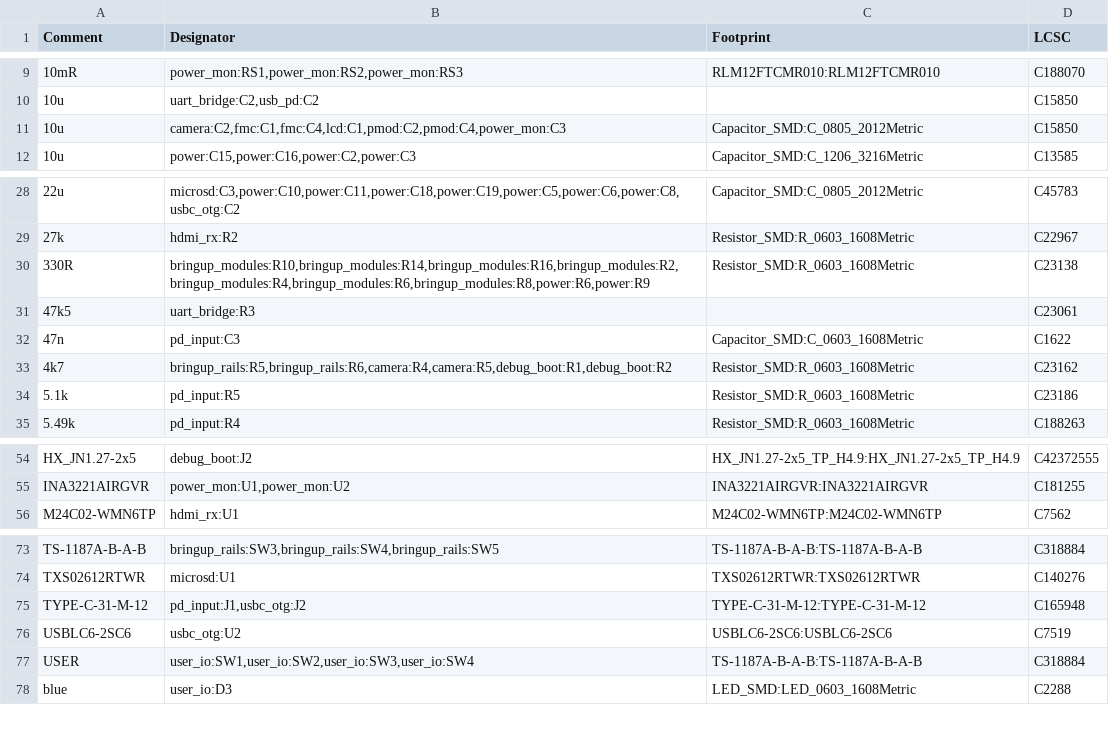
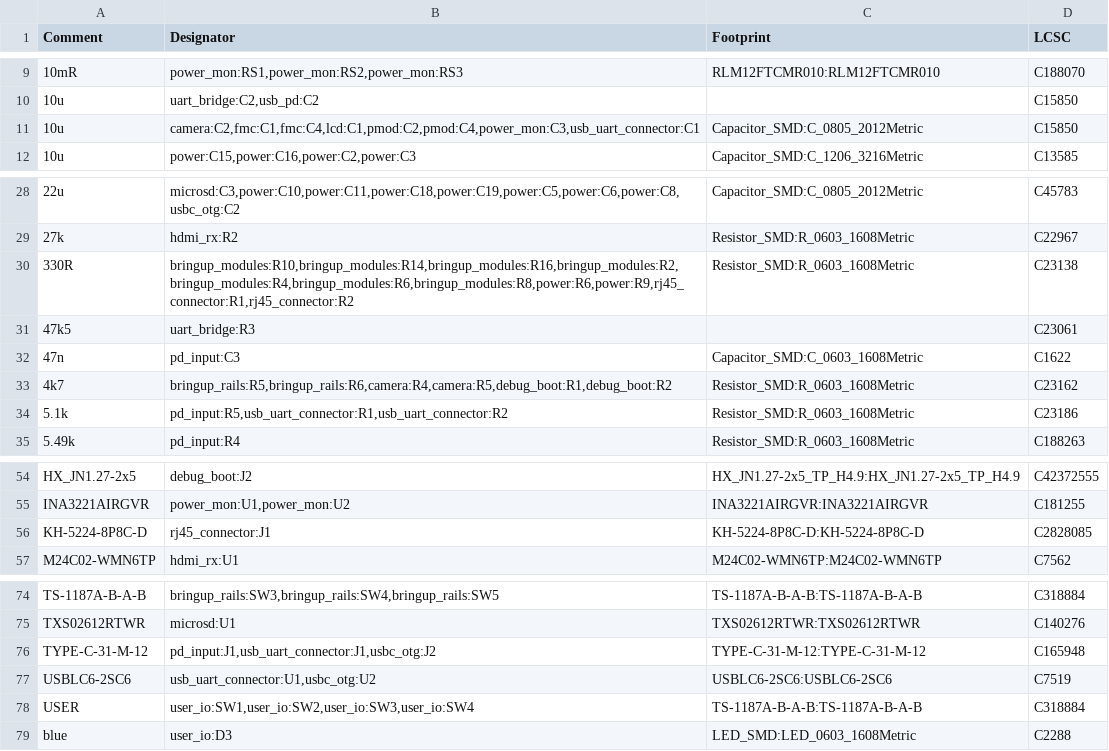
Before and after one commit to NicholasAntoniadesEngineer/Zynq-SoM, a CSV file: carrier/manufacturing/bom_jlc.csv, drawn as a sheet; only a part is shown, gaps mark what is left out.

```diff
--- a/carrier/manufacturing/bom_jlc.csv
+++ b/carrier/manufacturing/bom_jlc.csv
@@ -10,3 +10,3 @@ Comment,Designator,Footprint,LCSC
 10u,"uart_bridge:C2,usb_pd:C2",,C15850
-10u,"camera:C2,fmc:C1,fmc:C4,lcd:C1,pmod:C2,pmod:C4,power_mon:C3",Capacitor_SMD:C_0805_2012Metric,C15850
+10u,"camera:C2,fmc:C1,fmc:C4,lcd:C1,pmod:C2,pmod:C4,power_mon:C3,usb_uart_connector:C1",Capacitor_SMD:C_0805_2012Metric,C15850
 10u,"power:C15,power:C16,power:C2,power:C3",Capacitor_SMD:C_1206_3216Metric,C13585
@@ -29,3 +29,3 @@ Comment,Designator,Footprint,LCSC
 27k,hdmi_rx:R2,Resistor_SMD:R_0603_1608Metric,C22967
-330R,"bringup_modules:R10,bringup_modules:R14,bringup_modules:R16,bringup_modules:R2,bringup_modules:R4,bringup_modules:R6,bringup_modules:R8,power:R6,power:R9",Resistor_SMD:R_0603_1608Metric,C23138
+330R,"bringup_modules:R10,bringup_modules:R14,bringup_modules:R16,bringup_modules:R2,bringup_modules:R4,bringup_modules:R6,bringup_modules:R8,power:R6,power:R9,rj45_connector:R1,rj45_connector:R2",Resistor_SMD:R_0603_1608Metric,C23138
 47k5,uart_bridge:R3,,C23061
@@ -33,3 +33,3 @@ Comment,Designator,Footprint,LCSC
 4k7,"bringup_rails:R5,bringup_rails:R6,camera:R4,camera:R5,debug_boot:R1,debug_boot:R2",Resistor_SMD:R_0603_1608Metric,C23162
-5.1k,pd_input:R5,Resistor_SMD:R_0603_1608Metric,C23186
+5.1k,"pd_input:R5,usb_uart_connector:R1,usb_uart_connector:R2",Resistor_SMD:R_0603_1608Metric,C23186
 5.49k,pd_input:R4,Resistor_SMD:R_0603_1608Metric,C188263
@@ -55,2 +55,3 @@ HX_JN1.27-2x5,debug_boot:J2,HX_JN1.27-2x5_TP_H4.9:HX_JN1.27-2x5_TP_H4.9,C4237255
 INA3221AIRGVR,"power_mon:U1,power_mon:U2",INA3221AIRGVR:INA3221AIRGVR,C181255
+KH-5224-8P8C-D,rj45_connector:J1,KH-5224-8P8C-D:KH-5224-8P8C-D,C2828085
 M24C02-WMN6TP,hdmi_rx:U1,M24C02-WMN6TP:M24C02-WMN6TP,C7562
@@ -74,4 +75,4 @@ TS-1187A-B-A-B,"bringup_rails:SW3,bringup_rails:SW4,bringup_rails:SW5",TS-1187A-
 TXS02612RTWR,microsd:U1,TXS02612RTWR:TXS02612RTWR,C140276
-TYPE-C-31-M-12,"pd_input:J1,usbc_otg:J2",TYPE-C-31-M-12:TYPE-C-31-M-12,C165948
-USBLC6-2SC6,usbc_otg:U2,USBLC6-2SC6:USBLC6-2SC6,C7519
+TYPE-C-31-M-12,"pd_input:J1,usb_uart_connector:J1,usbc_otg:J2",TYPE-C-31-M-12:TYPE-C-31-M-12,C165948
+USBLC6-2SC6,"usb_uart_connector:U1,usbc_otg:U2",USBLC6-2SC6:USBLC6-2SC6,C7519
 USER,"user_io:SW1,user_io:SW2,user_io:SW3,user_io:SW4",TS-1187A-B-A-B:TS-1187A-B-A-B,C318884
```
Also changed, not shown: carrier/manufacturing/layout_constraints.csv, 34 other files.
